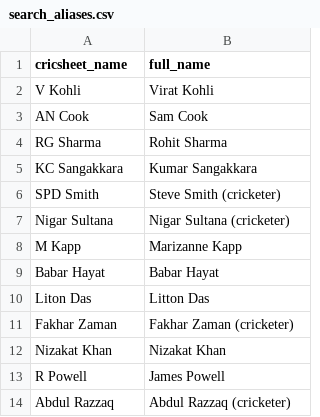
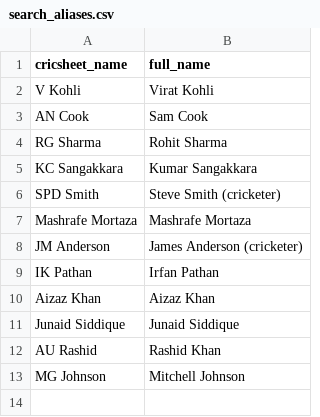
Before and after one commit to mmrayyan2005-dev/cricket-analytics_-, a CSV file: search_aliases.csv, drawn as a sheet.

Commit message:
Update search_aliases.csv

```diff
--- a/search_aliases.csv
+++ b/search_aliases.csv
@@ -6,9 +6,8 @@ KC Sangakkara,Kumar Sangakkara
 SPD Smith,Steve Smith (cricketer)
-Nigar Sultana,Nigar Sultana (cricketer)
-M Kapp,Marizanne Kapp
-Babar Hayat,Babar Hayat
-Liton Das,Litton Das
-Fakhar Zaman,Fakhar Zaman (cricketer)
-Nizakat Khan,Nizakat Khan
-R Powell,James Powell
-Abdul Razzaq,Abdul Razzaq (cricketer)
+Mashrafe Mortaza,Mashrafe Mortaza
+JM Anderson,James Anderson (cricketer)
+IK Pathan,Irfan Pathan
+Aizaz Khan,Aizaz Khan
+Junaid Siddique,Junaid Siddique
+AU Rashid,Rashid Khan
+MG Johnson,Mitchell Johnson
```
